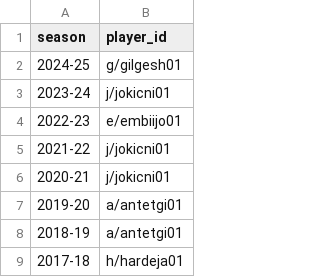
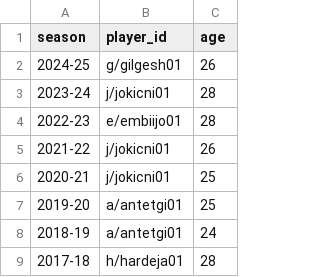
Before and after one commit to tajaddini/basketball-reference, a CSV file: mvp_winners.csv, drawn as a sheet; only a part is shown; the diff names each change by its address in the sheet, - before the commit and + after, or states it on an @@ line.

Commit message:
add field age to mvp winners

```diff
--- a/mvp_winners.csv
+++ b/mvp_winners.csv
+column C (age), rows 2-9: 26 | 28 | 28 | 26 | 25 | 25 | 24 | 28
```
Also changed, not shown: 1 other file.
